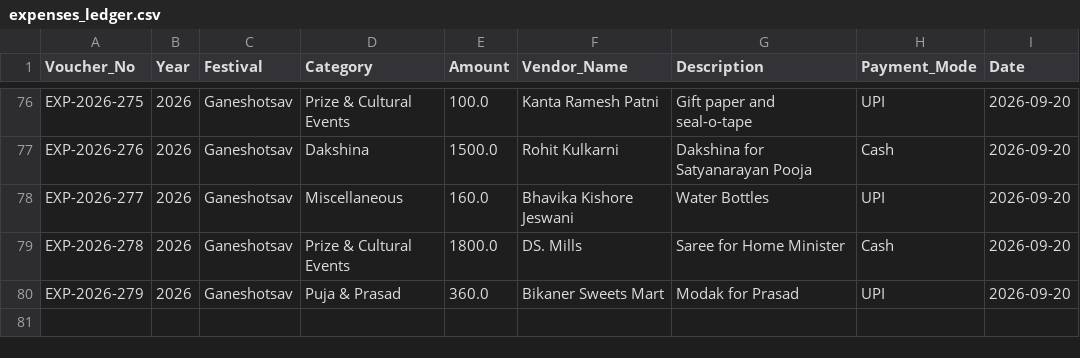
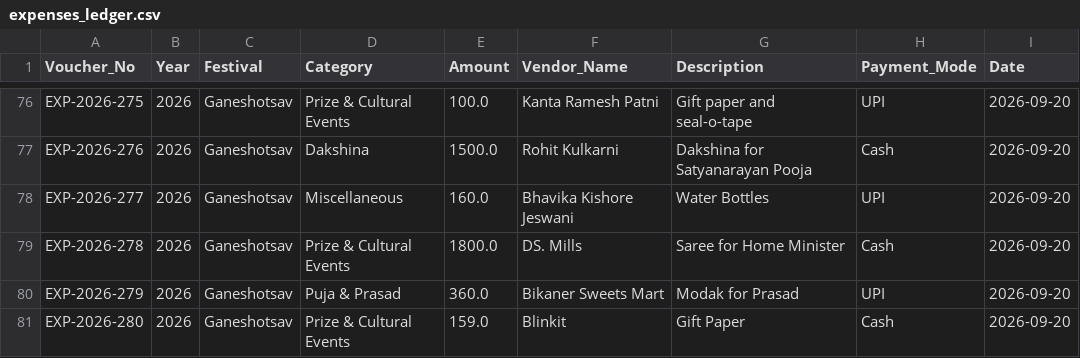
Before and after one commit to surendalvi/rtcc-festival-app, a CSV file: expenses_ledger.csv, drawn as a sheet; only a part is shown, gaps mark what is left out.

Commit message:
Auto-backup expenses_ledger.csv

```diff
--- a/expenses_ledger.csv
+++ b/expenses_ledger.csv
@@ -80 +80,2 @@ EXP-2026-278,2026,Ganeshotsav,Prize & Cultural Events,1800.0,DS. Mills,Saree for
 EXP-2026-279,2026,Ganeshotsav,Puja & Prasad,360.0,Bikaner Sweets Mart,Modak for Prasad,UPI,2026-09-20
+EXP-2026-280,2026,Ganeshotsav,Prize & Cultural Events,159.0,Blinkit,Gift Paper,Cash,2026-09-20
```
